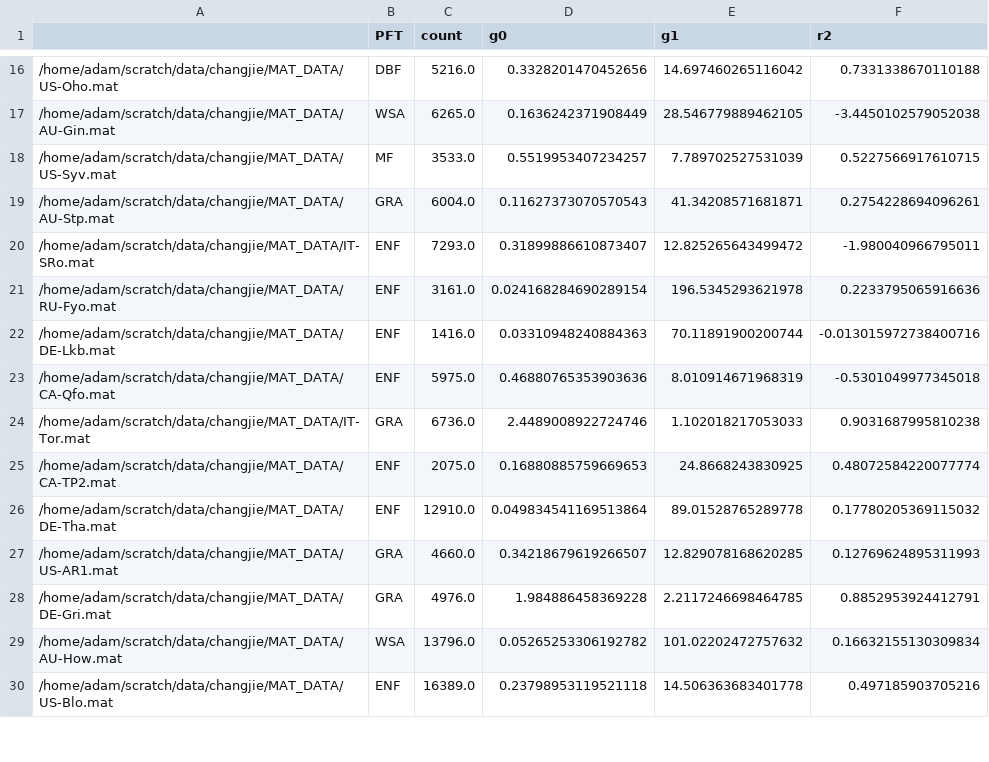
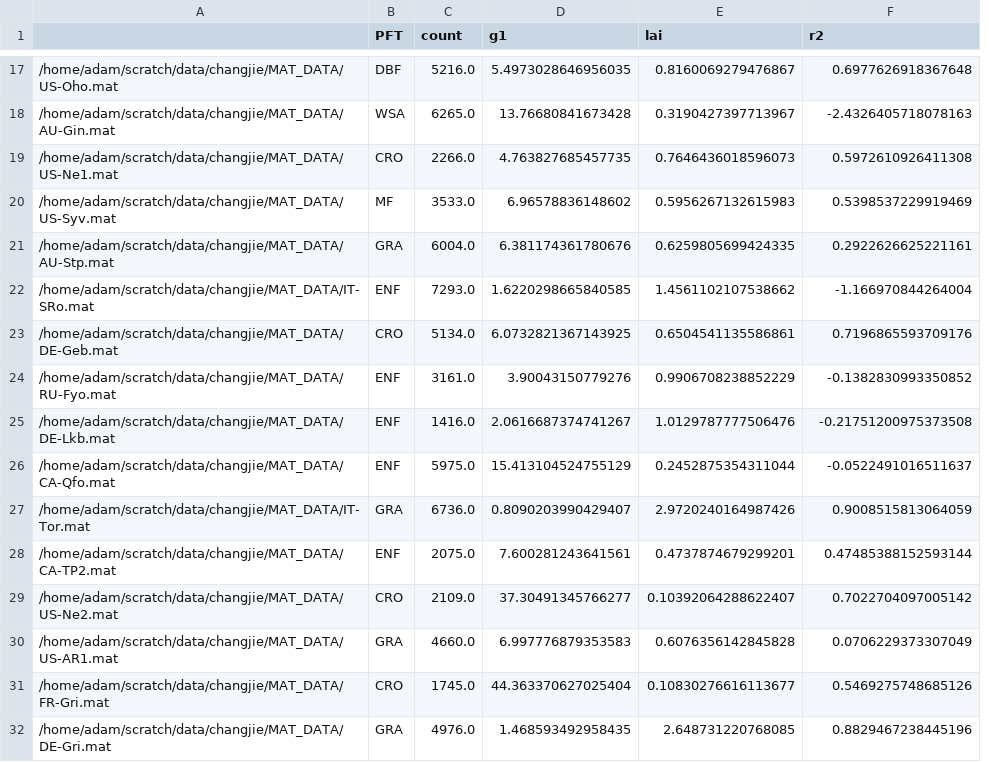
Before and after one commit to massma/climate_et, a CSV file: dat/site_coef_mm_s_W_m2_medlyn.csv, drawn as a sheet; only a part is shown, gaps mark what is left out; removed rows and columns are numbered as before the commit, all else as after; the diff covers the shown part only; the diff names each change by its address in the sheet, - before the commit and + after, or states it on an @@ line.

```diff
--- a/dat/site_coef_mm_s_W_m2_medlyn.csv
+++ b/dat/site_coef_mm_s_W_m2_medlyn.csv
-column D (g0), rows 16-25: 0.3328201470452656 | 0.1636242371908449 | 0.5519953407234257 | 0.11627373070570543 | 0.31899886610873407 | 0.024168284690289154 | 0.03310948240884363 | 0.46880765353903636 | 2.4489008922724746 | 0.16880885759669653; rows 27-28: 0.34218679619266507 | 1.984886458369228
+column E (lai), rows 17-18: 0.8160069279476867 | 0.3190427397713967; rows 20-22: 0.5956267132615983 | 0.6259805699424335 | 1.4561102107538662; rows 24-28: 0.9906708238852229 | 1.0129787777506476 | 0.2452875354311044 | 2.9720240164987426 | 0.4737874679299201; row 30: 0.6076356142845828; row 32: 2.648731220768085
-D17 (g1): 14.697460265116042
+D17 (g1): 5.4973028646956035
-F17 (r2): 0.7331338670110188
+F17 (r2): 0.6977626918367648
-D18 (g1): 28.546779889462105
+D18 (g1): 13.76680841673428
-F18 (r2): -3.4450102579052038
+F18 (r2): -2.4326405718078163
+row 19: /home/adam/scratch/data/changjie/MAT_DATA/US-Ne1.mat | CRO | 2266.0 | 4.763827685457735 | 0.7646436018596073 | 0.5972610926411308
-D20 (g1): 7.789702527531039
+D20 (g1): 6.96578836148602
-F20 (r2): 0.5227566917610715
+F20 (r2): 0.5398537229919469
-D21 (g1): 41.34208571681871
+D21 (g1): 6.381174361780676
-F21 (r2): 0.2754228694096261
+F21 (r2): 0.2922626625221161
-D22 (g1): 12.825265643499472
+D22 (g1): 1.6220298665840585
-F22 (r2): -1.980040966795011
+F22 (r2): -1.166970844264004
+row 23: /home/adam/scratch/data/changjie/MAT_DATA/DE-Geb.mat | CRO | 5134.0 | 6.0732821367143925 | 0.6504541135586861 | 0.7196865593709176
-D24 (g1): 196.5345293621978
+D24 (g1): 3.90043150779276
-F24 (r2): 0.2233795065916636
+F24 (r2): -0.1382830993350852
-D25 (g1): 70.11891900200744
+D25 (g1): 2.0616687374741267
-F25 (r2): -0.013015972738400716
+F25 (r2): -0.21751200975373508
-D26 (g1): 8.010914671968319
+D26 (g1): 15.413104524755129
-F26 (r2): -0.5301049977345018
+F26 (r2): -0.0522491016511637
-D27 (g1): 1.102018217053033
+D27 (g1): 0.8090203990429407
-F27 (r2): 0.9031687995810238
+F27 (r2): 0.9008515813064059
-D28 (g1): 24.8668243830925
+D28 (g1): 7.600281243641561
-F28 (r2): 0.48072584220077774
+F28 (r2): 0.47485388152593144
-row 26: /home/adam/scratch/data/changjie/MAT_DATA/DE-Tha.mat | ENF | 12910.0 | 0.049834541169513864 | 89.01528765289778 | 0.17780205369115032
+row 29: /home/adam/scratch/data/changjie/MAT_DATA/US-Ne2.mat | CRO | 2109.0 | 37.30491345766277 | 0.10392064288622407 | 0.7022704097005142
-D30 (g1): 12.829078168620285
+D30 (g1): 6.997776879353583
-F30 (r2): 0.12769624895311993
+F30 (r2): 0.0706229373307049
+row 31: /home/adam/scratch/data/changjie/MAT_DATA/FR-Gri.mat | CRO | 1745.0 | 44.363370627025404 | 0.10830276616113677 | 0.5469275748685126
-D32 (g1): 2.2117246698464785
+D32 (g1): 1.468593492958435
-F32 (r2): 0.8852953924412791
+F32 (r2): 0.8829467238445196
-row 29: /home/adam/scratch/data/changjie/MAT_DATA/AU-How.mat | WSA | 13796.0 | 0.05265253306192782 | 101.02202472757632 | 0.16632155130309834
-row 30: /home/adam/scratch/data/changjie/MAT_DATA/US-Blo.mat | ENF | 16389.0 | 0.23798953119521118 | 14.506363683401778 | 0.497185903705216
```
Also changed, not shown: 6 added rows, 3 removed rows and 42 edited cells elsewhere in this file, dat/adam_mm_s_W_m2_medlyn.csv, dat/franks_et_al_table2.csv, 10 other files.
